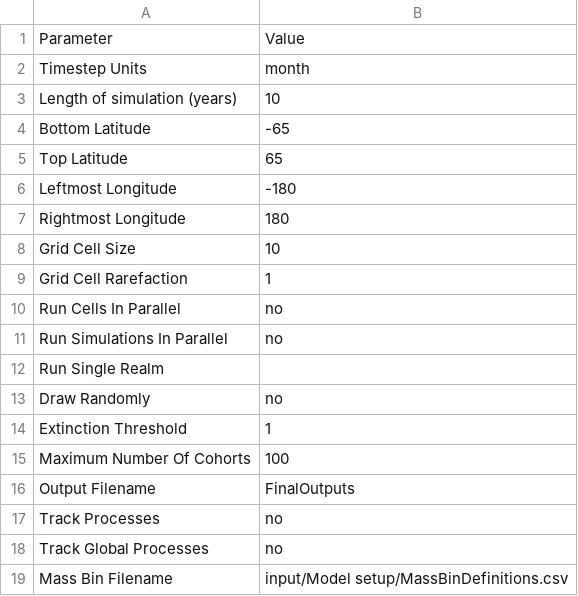
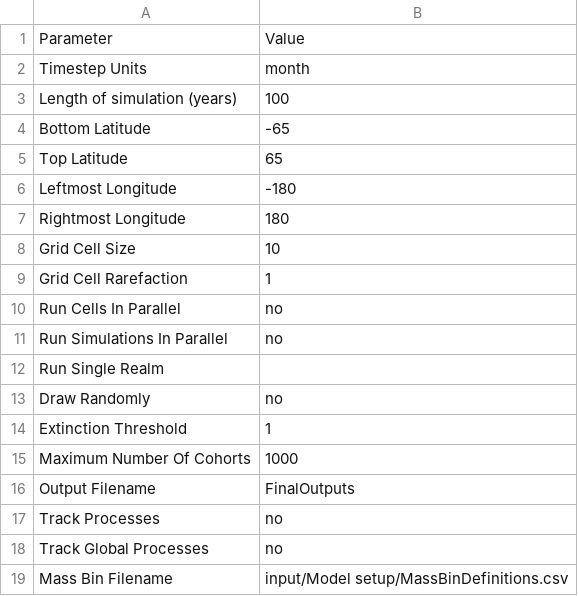
Before and after one commit to cuista/MadingleyCPP, a CSV file: input/Model setup/EcosystemModelInitialisation.csv, drawn as a sheet; only a part is shown.

```diff
--- a/input/Model setup/EcosystemModelInitialisation.csv
+++ b/input/Model setup/EcosystemModelInitialisation.csv
@@ -2,3 +2,3 @@ Parameter,Value
 Timestep Units,month
-Length of simulation (years),10
+Length of simulation (years),100
 Bottom Latitude,-65
@@ -14,3 +14,3 @@ Draw Randomly,no
 Extinction Threshold,1
-Maximum Number Of Cohorts,100
+Maximum Number Of Cohorts,1000
 Output Filename,FinalOutputs
```
Also changed, not shown: 12 other files.
